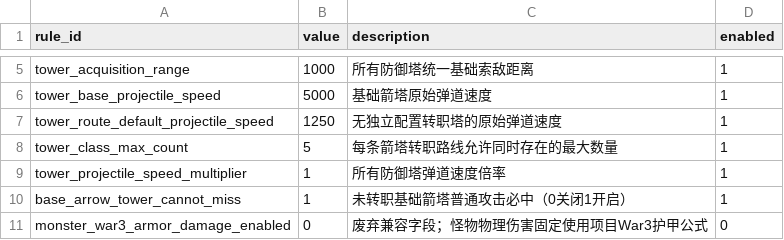
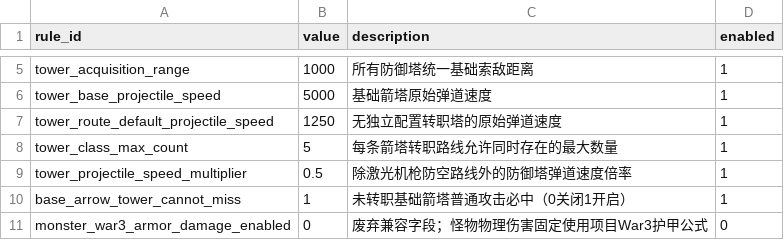
Before and after one commit to MouOwO/Survival, a CSV file: data/csv/公共规则/global_rules.csv, drawn as a sheet; only a part is shown, gaps mark what is left out.

```diff
--- a/data/csv/公共规则/global_rules.csv
+++ b/data/csv/公共规则/global_rules.csv
@@ -8,3 +8,3 @@ tower_route_default_projectile_speed,1250,无独立配置转职塔的原始弹
 tower_class_max_count,5,每条箭塔转职路线允许同时存在的最大数量,1
-tower_projectile_speed_multiplier,1,所有防御塔弹道速度倍率,1
+tower_projectile_speed_multiplier,0.5,除激光机枪防空路线外的防御塔弹道速度倍率,1
 base_arrow_tower_cannot_miss,1,未转职基础箭塔普通攻击必中（0关闭1开启）,1
```
Also changed, not shown: 10 other files.
